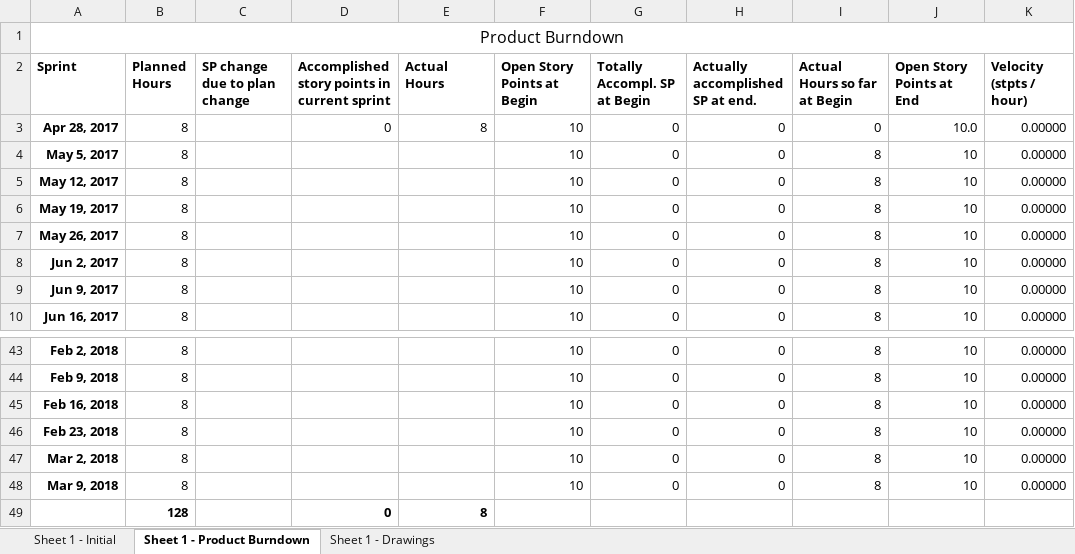
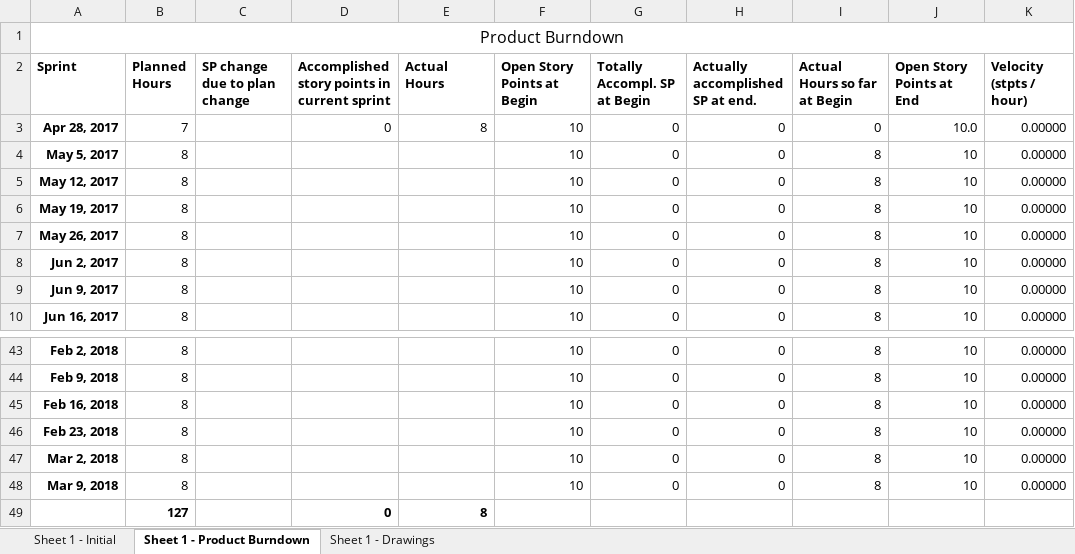
Before and after one commit to Eva0410/Nachhilfeboerse, an Excel workbook: 01_Planning/ProductBurndown.xlsx, sheet Sheet 1 - Product Burndown, drawn as a sheet; only a part is shown, gaps mark what is left out; values as stored, in another font and other column widths than the file's, no borders; the diff names each change by its address in the sheet, - before the commit and + after, or states it on an @@ line.

```diff
--- a/01_Planning/ProductBurndown.xlsx (sheet Sheet 1 - Product Burndown)
+++ b/01_Planning/ProductBurndown.xlsx (sheet Sheet 1 - Product Burndown)
-B3 (Planned Hours): 8
+B3 (Planned Hours): 7
-B49 (Planned Hours): 128
+B49 (Planned Hours): 127
```
Also changed, not shown: charts or pictures, 01_Planning/SprintLog.xlsx, 1 other file.
